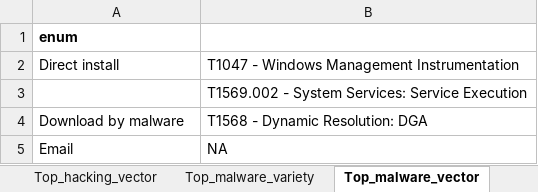
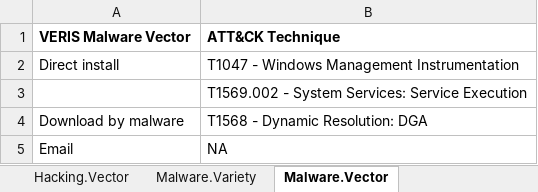
Before and after one commit to center-for-threat-informed-defense/attack_to_veris, an Excel workbook: ATT&CK-VERIS mapping.xlsx, sheet Malware.Vector, drawn as a sheet; only a part is shown; values as stored, in another font and other column widths than the file's, no borders; removed rows and columns are numbered as before the commit, all else as after; the diff names each change by its address in the sheet, - before the commit and + after, or states it on an @@ line.

Commit message:
Add files via upload
Mapping and JSON v1.1 - added missing VERIS actions; cleaned up spreadsheet

```diff
--- a/ATT&CK-VERIS mapping.xlsx (sheet Malware.Vector)
+++ b/ATT&CK-VERIS mapping.xlsx (sheet Malware.Vector)
-sheet tab: Top_hacking_vector
+sheet tab: Hacking.Vector
-sheet tab: Top_malware_variety
+sheet tab: Malware.Variety
-sheet tab: Top_malware_vector
+sheet tab: Malware.Vector
-row 1: enum
+row 1: VERIS Malware Vector | ATT&CK Technique
```
Also changed, not shown: sheet ATT&CK_to_VERIS, sheet Hacking.Vector, sheet Hacking.Variety, sheet Malware.Variety, other sheet tabs, hidden cells, 1 other file.
